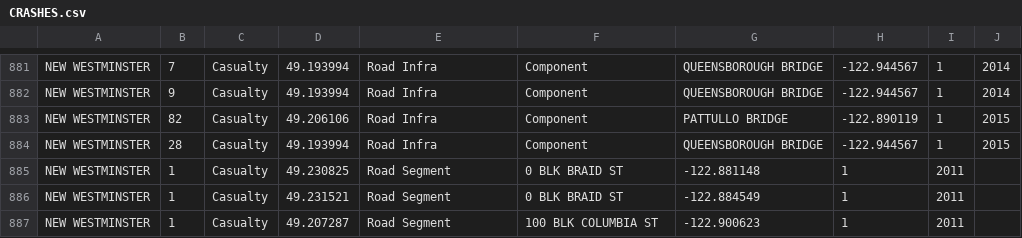
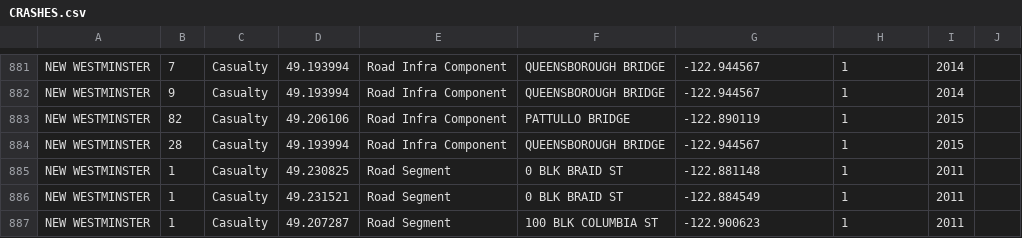
Before and after one commit to Paul-Kijtapart/MapViz, a CSV file: server/mysite/mysite/raw_data/CRASHES.csv, drawn as a sheet; only a part is shown, gaps mark what is left out; the diff covers the shown part only; the diff names each change by its address in the sheet, - before the commit and + after, or states it on an @@ line.

```diff
--- a/server/mysite/mysite/raw_data/CRASHES.csv
+++ b/server/mysite/mysite/raw_data/CRASHES.csv
-E881:E884: Road Infra
+E881:E884: Road Infra Component
-F881:F882: Component
+F881:F882: QUEENSBOROUGH BRIDGE
-G881:G882: QUEENSBOROUGH BRIDGE
+G881:G882: -122.944567
-H881:H882: -122.944567
+H881:H882: 1
-I881:I882: 1
+I881:I882: 2014
-J881:J882: 2014
+J881:J882: (empty)
-F883: Component
+F883: PATTULLO BRIDGE
-G883: PATTULLO BRIDGE
+G883: -122.890119
-H883: -122.890119
+H883: 1
-I883:I884: 1
+I883:I884: 2015
-J883:J884: 2015
+J883:J884: (empty)
-F884: Component
+F884: QUEENSBOROUGH BRIDGE
-G884: QUEENSBOROUGH BRIDGE
+G884: -122.944567
-H884: -122.944567
+H884: 1
```
Also changed, not shown: 48 edited cells elsewhere in this file.
